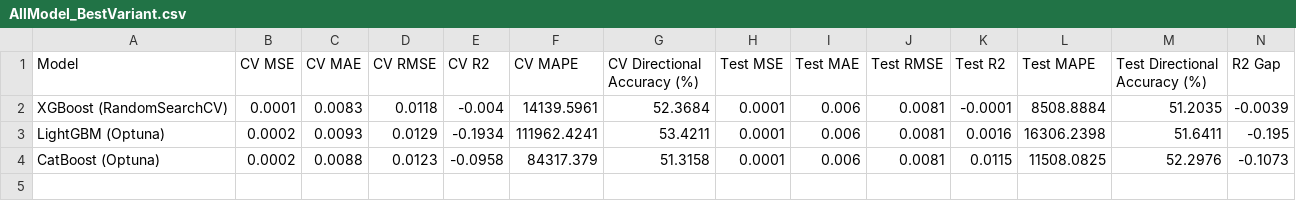
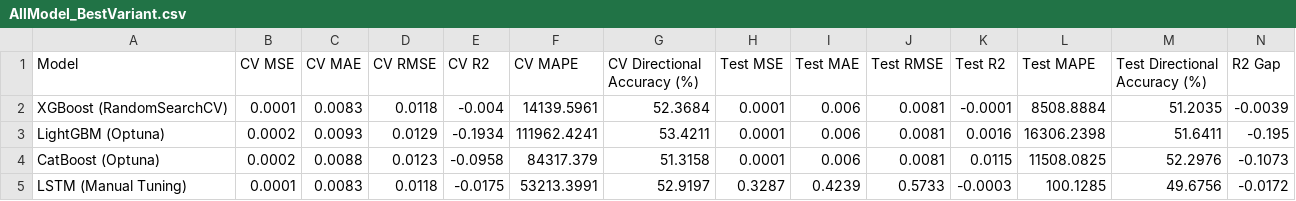
Before and after one commit to tshihab07/gold-price-forecasting, a CSV file: artifacts/ModelPerformance/AllModel_BestVariant.csv, drawn as a sheet; only a part is shown; rows hold the shown columns only; the diff names each change by its address in the sheet, - before the commit and + after, or states it on an @@ line.

Commit message:
report: include best variant performance from LSTM model

```diff
--- a/artifacts/ModelPerformance/AllModel_BestVariant.csv
+++ b/artifacts/ModelPerformance/AllModel_BestVariant.csv
+row 5: LSTM (Manual Tuning) | 0.0001 | 0.0083 | 0.0118 | -0.0175 | 53213.3991 | 52.9197 | 0.3287 | 0.4239 | 0.5733 | -0.0003 | 100.1285 | 49.6756 | -0.0172
```
